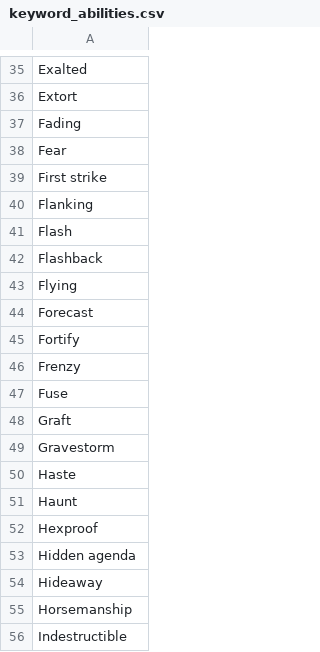
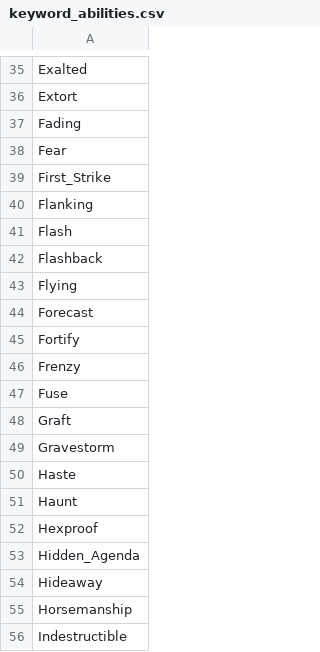
Before and after one commit to bahelms/mtg_web_game, a CSV file: db/keyword_abilities.csv, drawn as a sheet; only a part is shown, gaps mark what is left out; the diff covers the shown part only.

```diff
--- a/db/keyword_abilities.csv
+++ b/db/keyword_abilities.csv
@@ -38,3 +38,3 @@ Fading
 Fear
-First strike
+First_Strike
 Flanking
@@ -52,3 +52,3 @@ Haunt
 Hexproof
-Hidden agenda
+Hidden_Agenda
 Hideaway
```
Also changed, not shown: 8 edited cells elsewhere in this file, lib/tasks/data/2015_core_set.csv, 1 other file.
